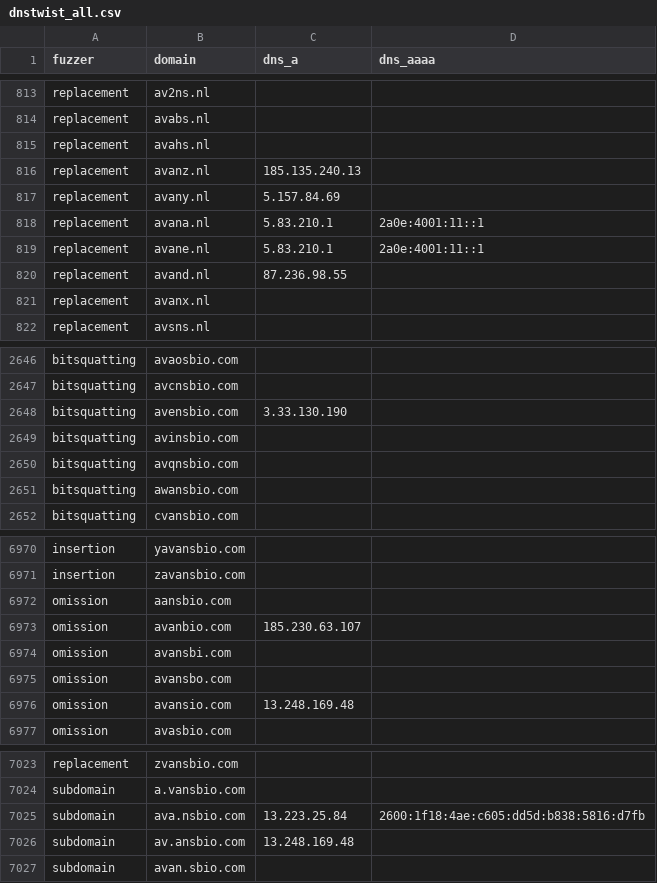
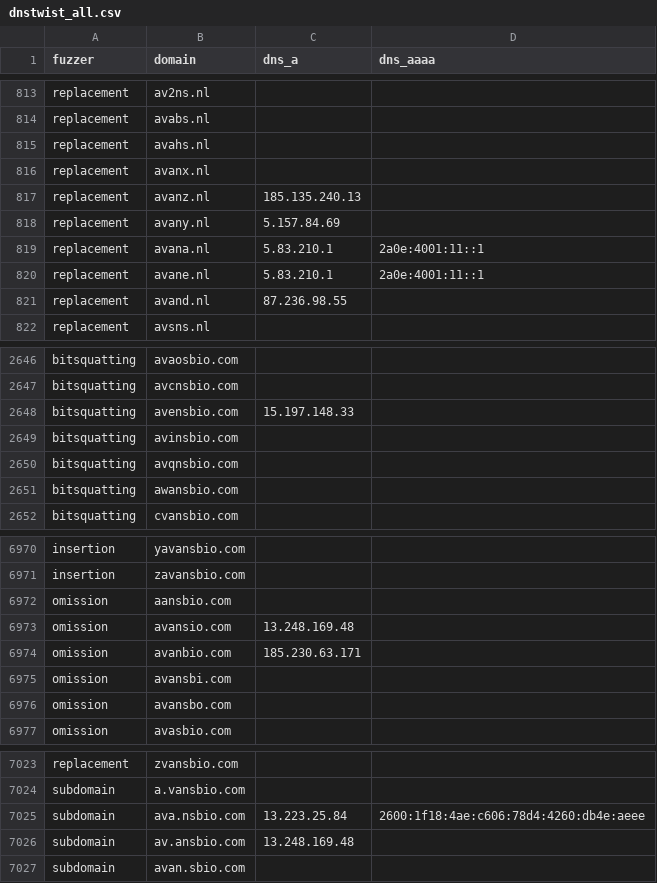
Before and after one commit to kqlen/Lists, a CSV file: DNSTWIST/data/dnstwist_all.csv, drawn as a sheet; only a part is shown, gaps mark what is left out; the diff covers the shown part only.

```diff
--- a/DNSTWIST/data/dnstwist_all.csv
+++ b/DNSTWIST/data/dnstwist_all.csv
@@ -815,2 +815,3 @@ replacement,avabs.nl,,
 replacement,avahs.nl,,
+replacement,avanx.nl,,
 replacement,avanz.nl,185.135.240.13,
@@ -820,3 +821,2 @@ replacement,avane.nl,5.83.210.1,2a0e:4001:11::1
 replacement,avand.nl,87.236.98.55,
-replacement,avanx.nl,,
 replacement,avsns.nl,,
@@ -2647,3 +2647,3 @@ bitsquatting,avaosbio.com,,
 bitsquatting,avcnsbio.com,,
-bitsquatting,avensbio.com,3.33.130.190,
+bitsquatting,avensbio.com,15.197.148.33,
 bitsquatting,avinsbio.com,,
@@ -6972,6 +6972,6 @@ insertion,zavansbio.com,,
 omission,aansbio.com,,
-omission,avanbio.com,185.230.63.107,
+omission,avansio.com,13.248.169.48,
+omission,avanbio.com,185.230.63.171,
 omission,avansbi.com,,
 omission,avansbo.com,,
-omission,avansio.com,13.248.169.48,
 omission,avasbio.com,,
@@ -7024,3 +7024,3 @@ replacement,zvansbio.com,,
 subdomain,a.vansbio.com,,
-subdomain,ava.nsbio.com,13.223.25.84,2600:1f18:4ae:c605:dd5d:b838:5816:d7fb
+subdomain,ava.nsbio.com,13.223.25.84,2600:1f18:4ae:c606:78d4:4260:db4e:aeee
 subdomain,av.ansbio.com,13.248.169.48,
```
Also changed, not shown: 1 added row, 1 removed row, 4 moved rows and 3 edited cells elsewhere in this file.
